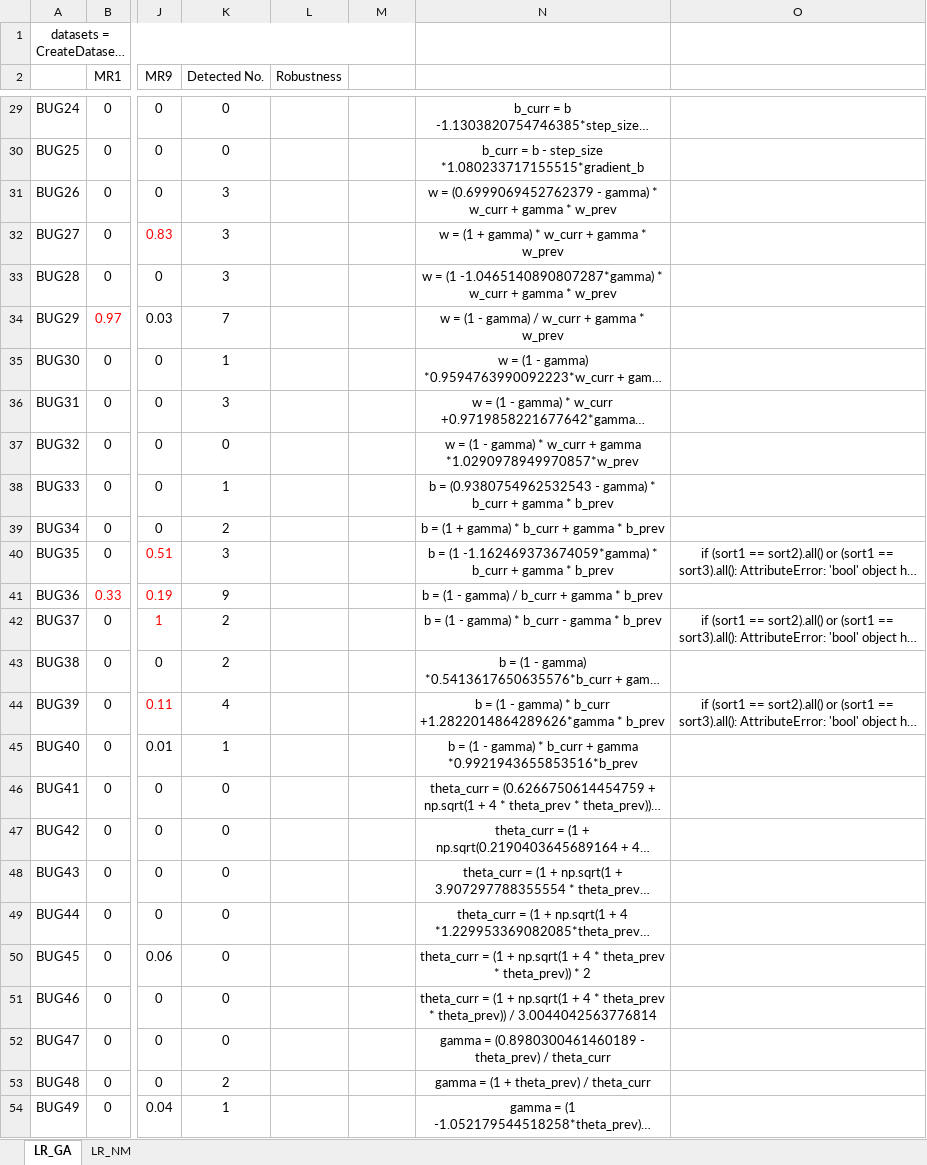
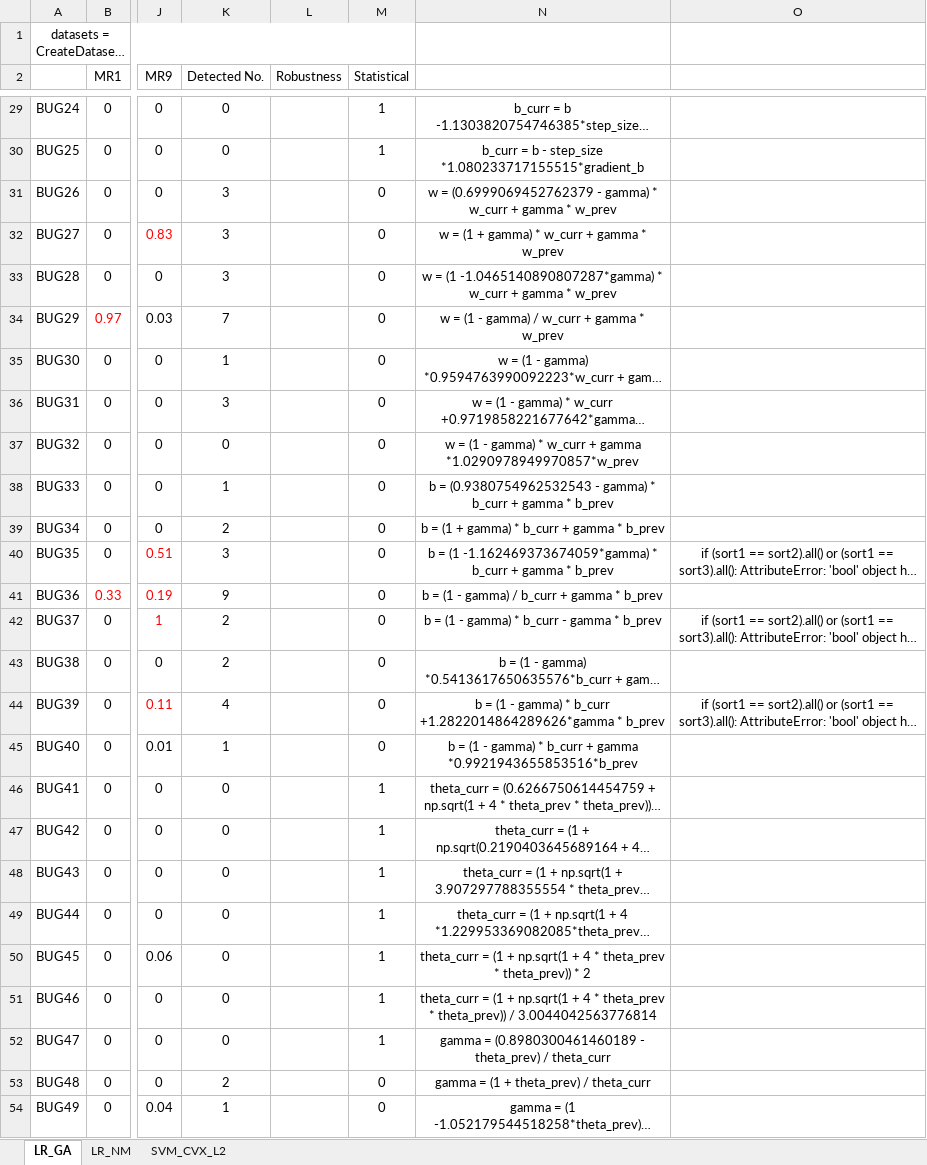
Before and after one commit to yingzhuoy/MRs-of-linear-models, an Excel workbook: result_v2(8.23).xlsx, sheet LR_GA, drawn as a sheet; only a part is shown, gaps mark what is left out; long unchanged cells end in …; values as stored, in another font and other column widths than the file's, no borders; the diff covers the shown part only; the diff names each change by its address in the sheet, - before the commit and + after, or states it on an @@ line.

```diff
--- a/result_v2(8.23).xlsx (sheet LR_GA)
+++ b/result_v2(8.23).xlsx (sheet LR_GA)
+sheet tab: SVM_CVX_L2
-M2: (empty)
+M2: Statistical
-M29:M30 (Statistical): (empty)
+M29:M30 (Statistical): 1
-M31:M45 (Statistical): (empty)
+M31:M45 (Statistical): 0
-M46:M52 (Statistical): (empty)
+M46:M52 (Statistical): 1
-M53:M54 (Statistical): (empty)
+M53:M54 (Statistical): 0
```
Also changed, not shown: 42 edited cells and cell formats elsewhere in this sheet, sheet LR_NM, 36 other files.
